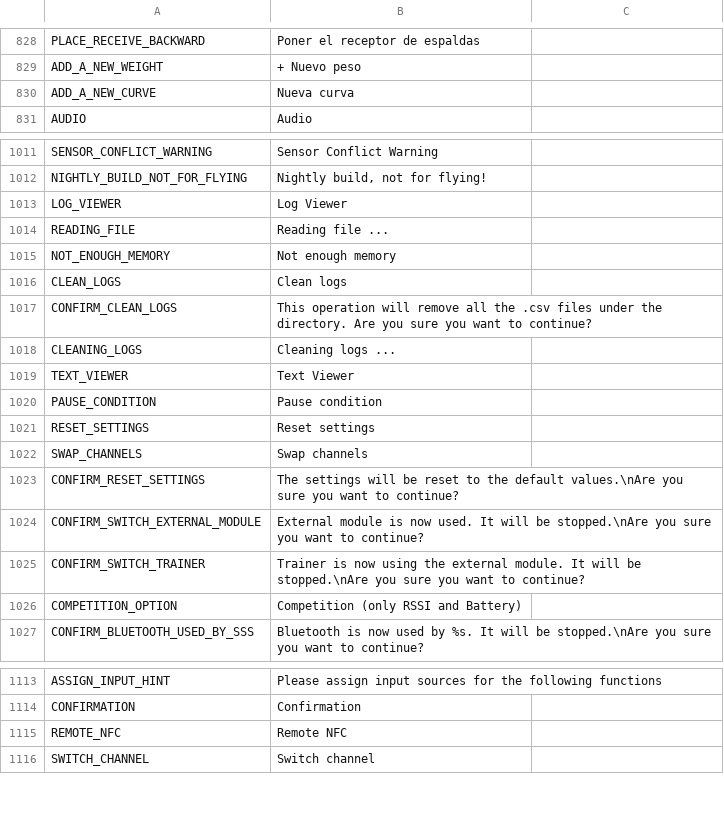
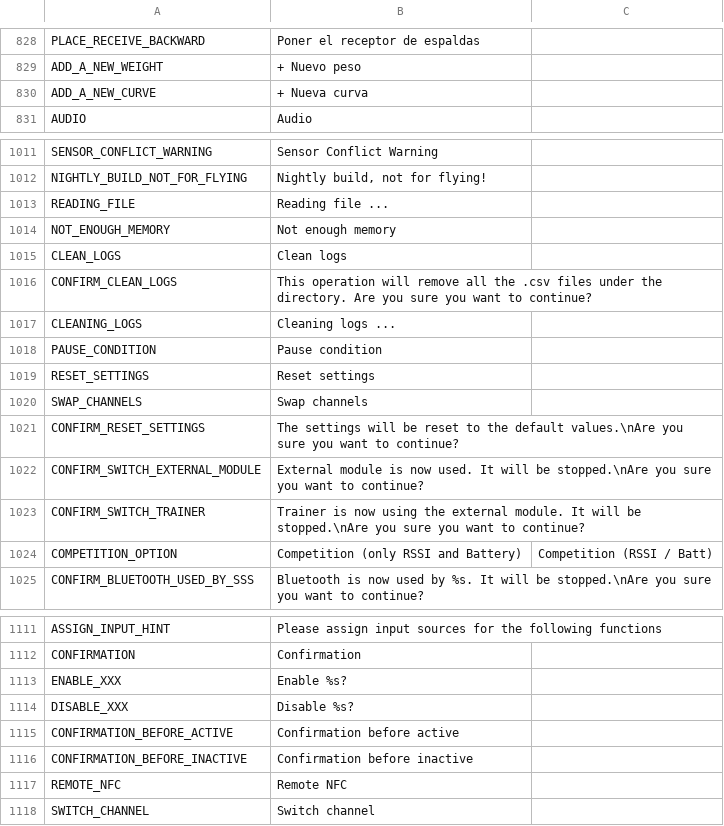
Before and after one commit to FrSkyRC/ETHOS-Feedback-Community, a CSV file: translations/display/es.csv, drawn as a sheet; only a part is shown, gaps mark what is left out.

```diff
--- a/translations/display/es.csv
+++ b/translations/display/es.csv
@@ -829,3 +829,3 @@ PLACE_RECEIVE_BACKWARD,"Poner el receptor de espaldas"
 ADD_A_NEW_WEIGHT,"+ Nuevo peso"
-ADD_A_NEW_CURVE,"Nueva curva"
+ADD_A_NEW_CURVE,"+ Nueva curva"
 AUDIO,"Audio"
@@ -1012,3 +1012,2 @@ SENSOR_CONFLICT_WARNING,"Sensor Conflict Warning"
 NIGHTLY_BUILD_NOT_FOR_FLYING,"Nightly build, not for flying!"
-LOG_VIEWER,"Log Viewer"
 READING_FILE,"Reading file ..."
@@ -1018,3 +1017,2 @@ CONFIRM_CLEAN_LOGS,"This operation will remove all the .csv files under the dire
 CLEANING_LOGS,"Cleaning logs ..."
-TEXT_VIEWER,"Text Viewer"
 PAUSE_CONDITION,"Pause condition"
@@ -1025,3 +1023,3 @@ CONFIRM_SWITCH_EXTERNAL_MODULE,"External module is now used. It will be stopped.
 CONFIRM_SWITCH_TRAINER,"Trainer is now using the external module. It will be stopped.\nAre you sure you want to continue?"
-COMPETITION_OPTION,"Competition (only RSSI and Battery)"
+COMPETITION_OPTION,"Competition (only RSSI and Battery)","Competition (RSSI / Batt)"
 CONFIRM_BLUETOOTH_USED_BY_SSS,"Bluetooth is now used by %s. It will be stopped.\nAre you sure you want to continue?"
@@ -1114,2 +1112,6 @@ ASSIGN_INPUT_HINT,"Please assign input sources for the following functions"
 CONFIRMATION,"Confirmation"
+ENABLE_XXX,"Enable %s?"
+DISABLE_XXX,"Disable %s?"
+CONFIRMATION_BEFORE_ACTIVE,"Confirmation before active"
+CONFIRMATION_BEFORE_INACTIVE,"Confirmation before inactive"
 REMOTE_NFC,"Remote NFC"
```
Also changed, not shown: translations/display/en.csv, translations/display/he.csv, 10 other files.
